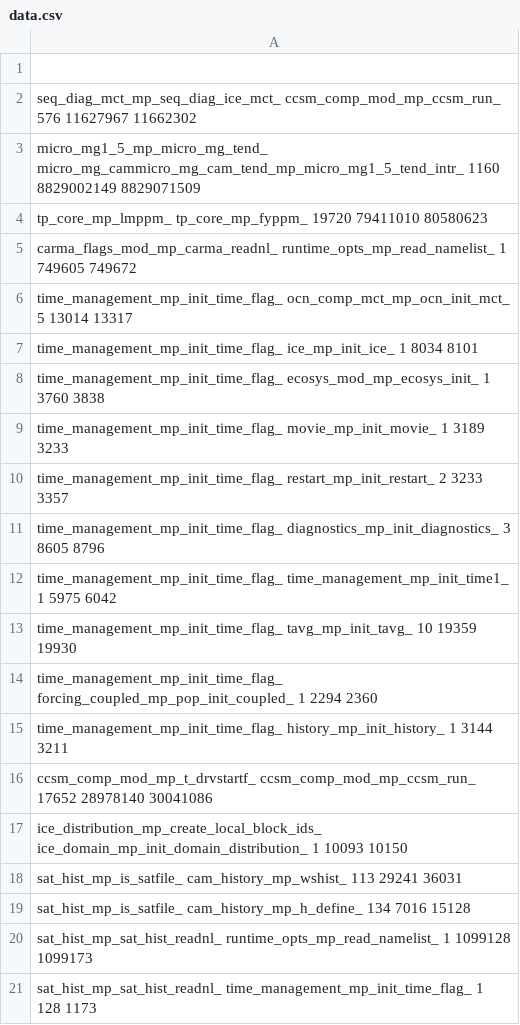
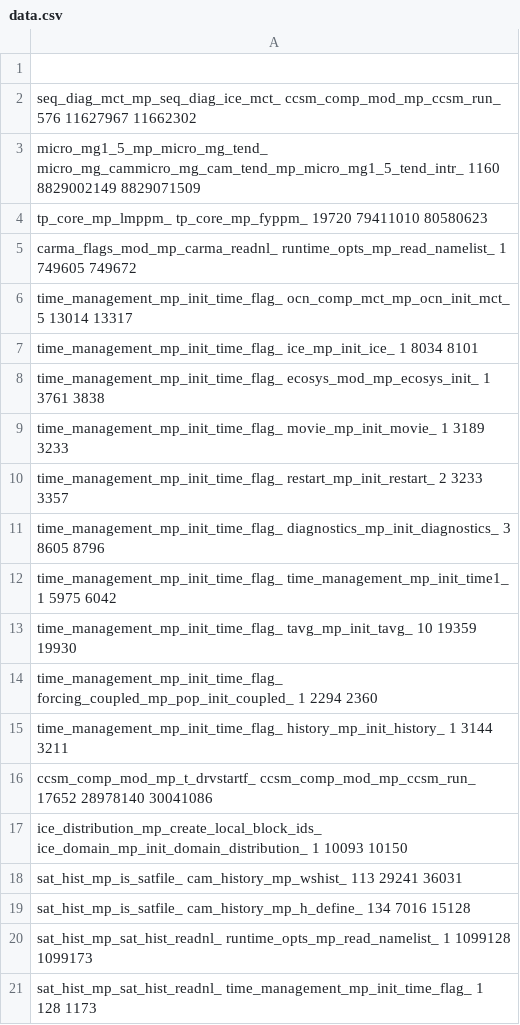
Before and after one commit to HPUedCSLearner/ecnu-tpf, a CSV file: ecasm/dataPostProcess/cal-func-run-time/data.csv, drawn as a sheet.

```diff
--- a/ecasm/dataPostProcess/cal-func-run-time/data.csv
+++ b/ecasm/dataPostProcess/cal-func-run-time/data.csv
@@ -7,3 +7,3 @@ time_management_mp_init_time_flag_    ocn_comp_mct_mp_ocn_init_mct_   5   13014
 time_management_mp_init_time_flag_    ice_mp_init_ice_   1   8034   8101
-time_management_mp_init_time_flag_    ecosys_mod_mp_ecosys_init_   1   3760   3838
+time_management_mp_init_time_flag_    ecosys_mod_mp_ecosys_init_   1   3761   3838
 time_management_mp_init_time_flag_    movie_mp_init_movie_   1   3189   3233
```
Also changed, not shown: 22 other files.
